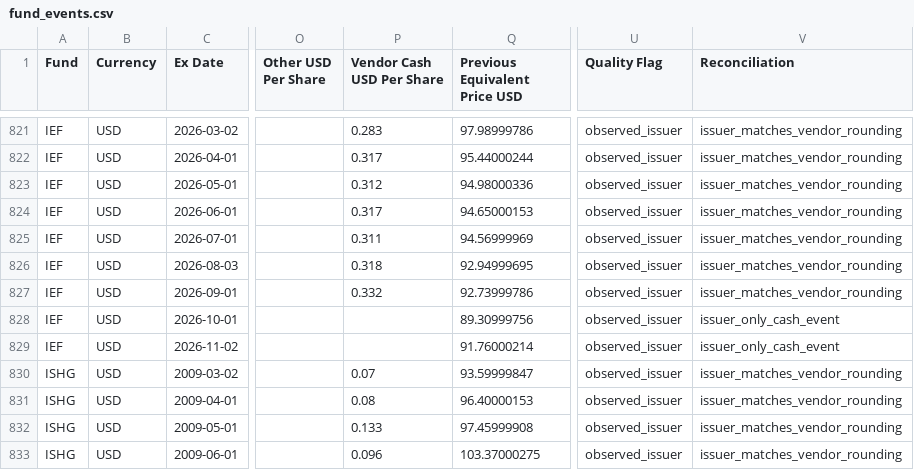
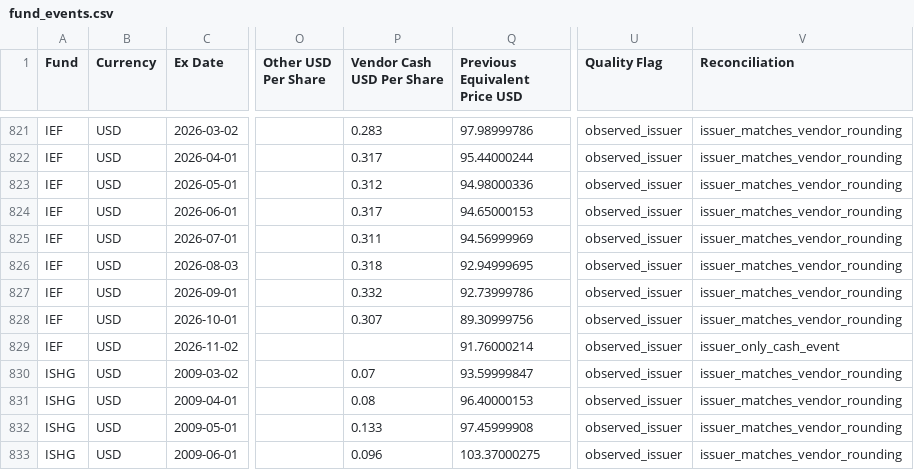
Before and after one commit to mwilczynska/financial_datasets, a CSV file: data/processed/distributions/fund_events.csv, drawn as a sheet; only a part is shown, gaps mark what is left out; the diff names each change by its address in the sheet, - before the commit and + after, or states it on an @@ line.

```diff
--- a/data/processed/distributions/fund_events.csv
+++ b/data/processed/distributions/fund_events.csv
-P828 (Vendor Cash USD Per Share): (empty)
+P828 (Vendor Cash USD Per Share): 0.307
-V828 (Reconciliation): issuer_only_cash_event
+V828 (Reconciliation): issuer_matches_vendor_rounding
```
Also changed, not shown: 8 other files.
